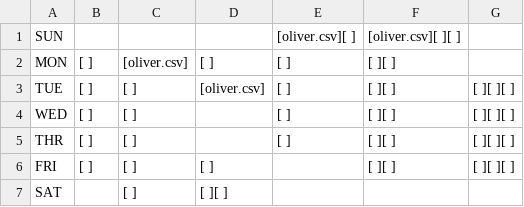
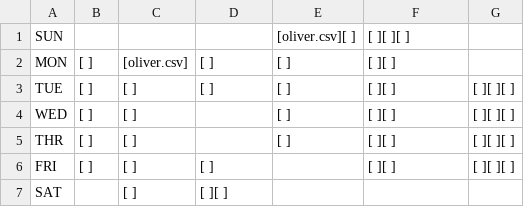
Before and after one commit to frivolous-impulsor/mills_schedule, a CSV file: PRDAT/result.csv, drawn as a sheet.

```diff
--- a/PRDAT/result.csv
+++ b/PRDAT/result.csv
@@ -1,4 +1,4 @@
-SUN,,,,[oliver.csv][       ],[oliver.csv][       ][       ],,,,,,
+SUN,,,,[oliver.csv][       ],[       ][       ][       ],,,,,,
 MON,[       ],[oliver.csv],[       ],[       ],[       ][       ],,,,,,
-TUE,[       ],[       ],[oliver.csv],[       ],[       ][       ],[       ][       ][       ],,,,,
+TUE,[       ],[       ],[       ],[       ],[       ][       ],[       ][       ][       ],,,,,
 WED,[       ],[       ],,[       ],[       ][       ],[       ][       ][       ],,,,,
```
Also changed, not shown: 3 other files.
